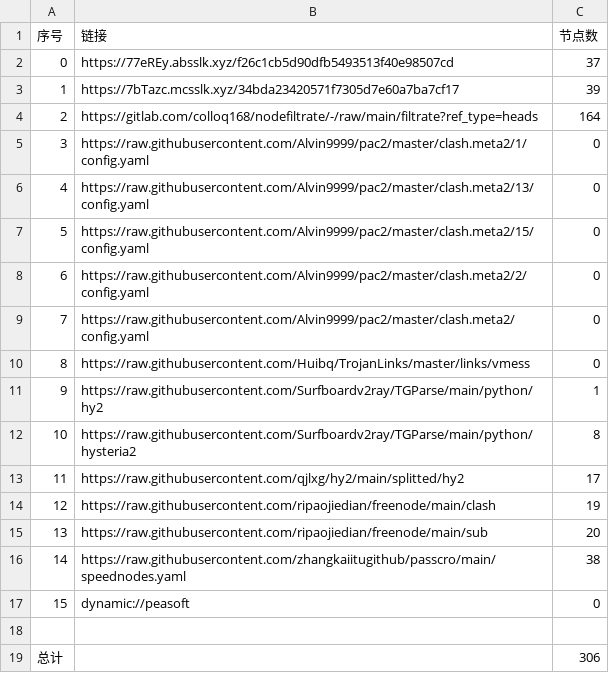
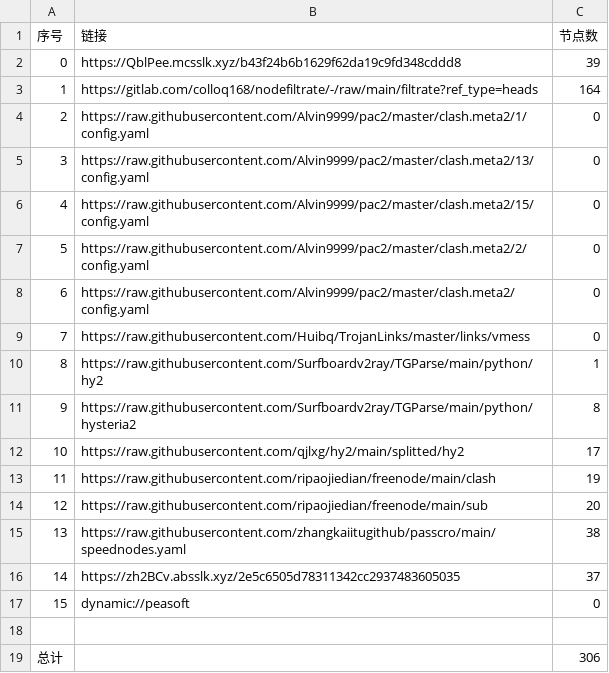
Before and after one commit to aee1996a/NoMoreWalls, a CSV file: list_result.csv, drawn as a sheet; removed rows and columns are numbered as before the commit, all else as after; the diff names each change by its address in the sheet, - before the commit and + after, or states it on an @@ line.

```diff
--- a/list_result.csv
+++ b/list_result.csv
-row 2: 0 | https://77eREy.absslk.xyz/f26c1cb5d90dfb5493513f40e98507cd | 37
@@ column A (序号) renumbered between rows 2 and 15 @@
-B2 (链接): https://7bTazc.mcsslk.xyz/34bda23420571f7305d7e60a7ba7cf17
+B2 (链接): https://QblPee.mcsslk.xyz/b43f24b6b1629f62da19c9fd348cddd8
+row 16: 14 | https://zh2BCv.absslk.xyz/2e5c6505d78311342cc2937483605035 | 37
```
Also changed, not shown: 30 other files.
